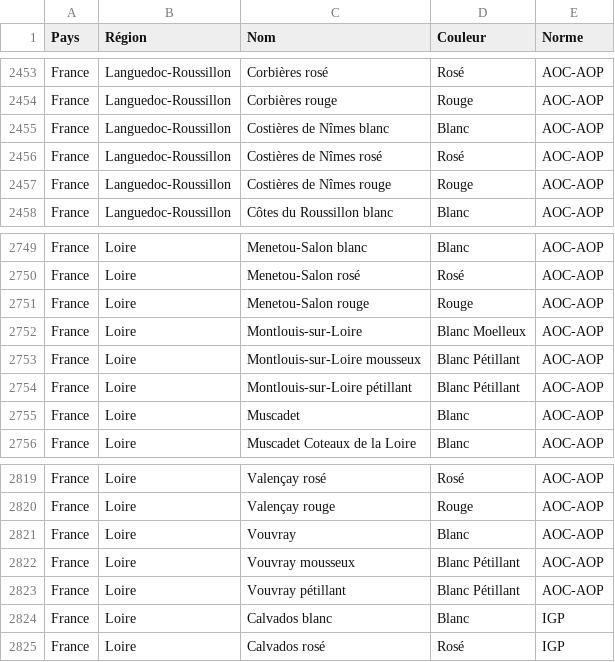
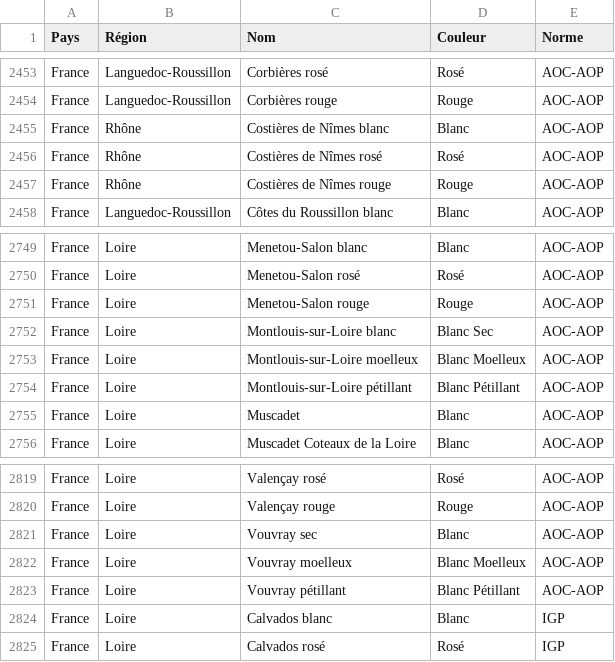
Before and after one commit to FlorentGeron/bacchus, a CSV file: lib/assets/appellations.csv, drawn as a sheet; only a part is shown, gaps mark what is left out.

```diff
--- a/lib/assets/appellations.csv
+++ b/lib/assets/appellations.csv
@@ -2454,5 +2454,5 @@ France,Languedoc-Roussillon,Corbières rosé,Rosé,AOC-AOP
 France,Languedoc-Roussillon,Corbières rouge,Rouge,AOC-AOP
-France,Languedoc-Roussillon,Costières de Nîmes blanc,Blanc,AOC-AOP
-France,Languedoc-Roussillon,Costières de Nîmes rosé,Rosé,AOC-AOP
-France,Languedoc-Roussillon,Costières de Nîmes rouge,Rouge,AOC-AOP
+France,Rhône,Costières de Nîmes blanc,Blanc,AOC-AOP
+France,Rhône,Costières de Nîmes rosé,Rosé,AOC-AOP
+France,Rhône,Costières de Nîmes rouge,Rouge,AOC-AOP
 France,Languedoc-Roussillon,Côtes du Roussillon blanc,Blanc,AOC-AOP
@@ -2751,4 +2751,4 @@ France,Loire,Menetou-Salon rosé,Rosé,AOC-AOP
 France,Loire,Menetou-Salon rouge,Rouge,AOC-AOP
-France,Loire,Montlouis-sur-Loire,Blanc Moelleux,AOC-AOP
-France,Loire,Montlouis-sur-Loire mousseux,Blanc Pétillant,AOC-AOP
+France,Loire,Montlouis-sur-Loire blanc,Blanc Sec,AOC-AOP
+France,Loire,Montlouis-sur-Loire moelleux,Blanc Moelleux,AOC-AOP
 France,Loire,Montlouis-sur-Loire pétillant,Blanc Pétillant,AOC-AOP
@@ -2820,4 +2820,4 @@ France,Loire,Valençay rosé,Rosé,AOC-AOP
 France,Loire,Valençay rouge,Rouge,AOC-AOP
-France,Loire,Vouvray,Blanc,AOC-AOP
-France,Loire,Vouvray mousseux,Blanc Pétillant,AOC-AOP
+France,Loire,Vouvray sec,Blanc,AOC-AOP
+France,Loire,Vouvray moelleux,Blanc Moelleux,AOC-AOP
 France,Loire,Vouvray pétillant,Blanc Pétillant,AOC-AOP
```
Also changed, not shown: 1 other file.
